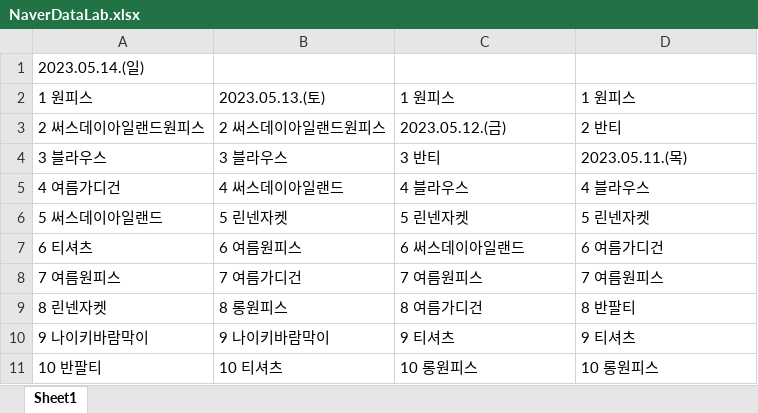
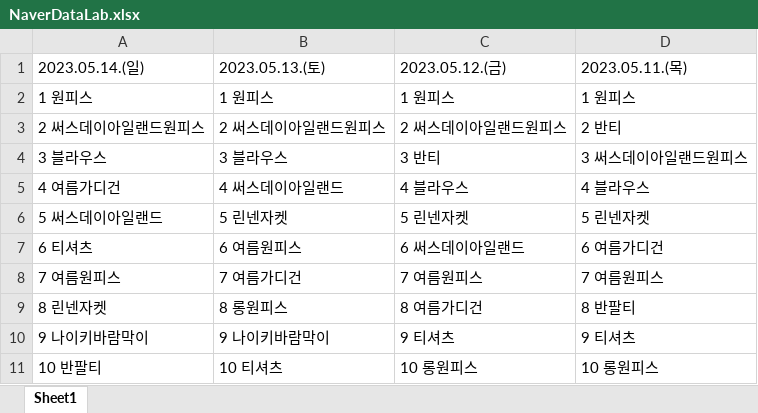
Before and after one commit to jyjang1222/learning-uipath, an Excel workbook: sict/day6/NaverDataLab.xlsx, sheet Sheet1, drawn as a sheet; values as stored, in another font and other column widths than the file's, no borders; the diff names each change by its address in the sheet, - before the commit and + after, or states it on an @@ line.

```diff
--- a/sict/day6/NaverDataLab.xlsx (sheet Sheet1)
+++ b/sict/day6/NaverDataLab.xlsx (sheet Sheet1)
-B1: (empty)
+B1: 2023.05.13.(토)
-C1: (empty)
+C1: 2023.05.12.(금)
-D1: (empty)
+D1: 2023.05.11.(목)
-B2: 2023.05.13.(토)
+B2: 1 원피스
-C3: 2023.05.12.(금)
+C3: 2 써스데이아일랜드원피스
-D4: 2023.05.11.(목)
+D4: 3 써스데이아일랜드원피스
```
Also changed, not shown: 5 other files.
